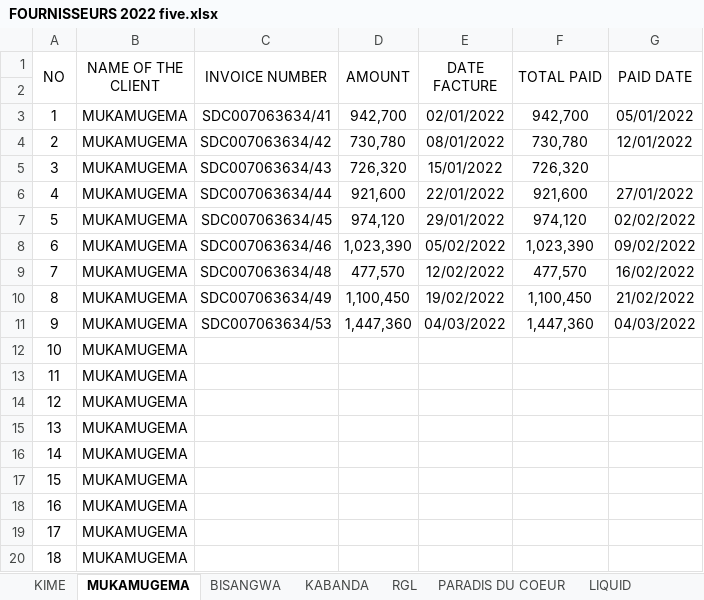
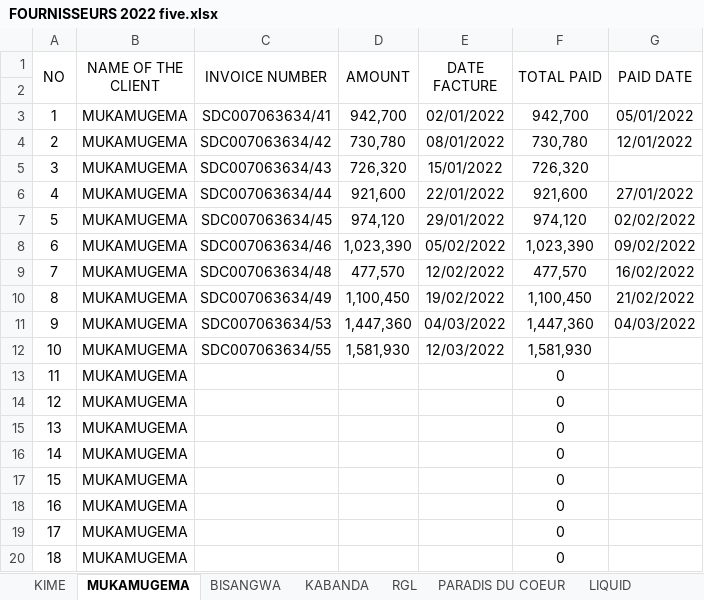
Before and after one commit to iradukunda123/Work, an Excel workbook: Fivetofive Hotel/FOURNISSEURS 2022 five.xlsx, sheet MUKAMUGEMA, drawn as a sheet; values as stored, in another font and other column widths than the file's, no borders; the diff names each change by its address in the sheet, - before the commit and + after, or states it on an @@ line.

```diff
--- a/Fivetofive Hotel/FOURNISSEURS 2022 five.xlsx (sheet MUKAMUGEMA)
+++ b/Fivetofive Hotel/FOURNISSEURS 2022 five.xlsx (sheet MUKAMUGEMA)
-C12 (INVOICE NUMBER): (empty)
+C12 (INVOICE NUMBER): SDC007063634/55
-D12 (AMOUNT): (empty)
+D12 (AMOUNT): 1,581,930
-E12 (DATE FACTURE): (empty)
+E12 (DATE FACTURE): 12/03/2022
-F12 (TOTAL PAID): (empty)
+F12 (TOTAL PAID): 1,581,930
-F13:F20 (TOTAL PAID): (empty)
+F13:F20 (TOTAL PAID): 0
```
Also changed, not shown: sheet KIME, sheet BISANGWA, sheet RGL, sheet LIQUID, sheet KEYNES GROUP.
